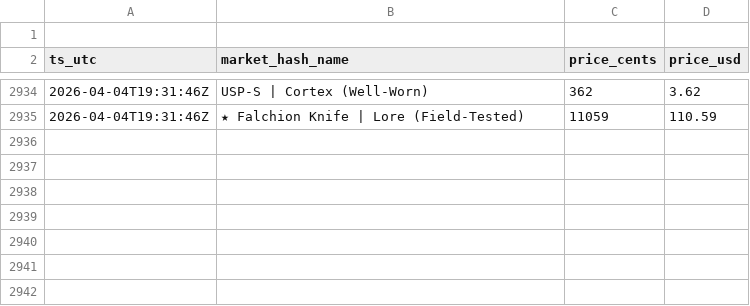
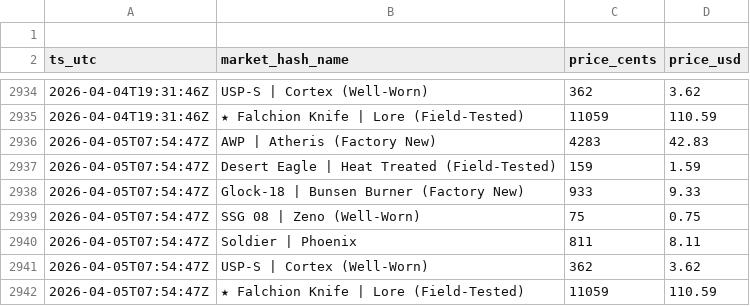
Before and after one commit to pierreledophin/cs2portfolio, a CSV file: data/pierre/price_history.csv, drawn as a sheet; only a part is shown, gaps mark what is left out.

```diff
--- a/data/pierre/price_history.csv
+++ b/data/pierre/price_history.csv
@@ -2935 +2935,8 @@ ts_utc,market_hash_name,price_cents,price_usd
 2026-04-04T19:31:46Z,★ Falchion Knife | Lore (Field-Tested),11059,110.59
+2026-04-05T07:54:47Z,AWP | Atheris (Factory New),4283,42.83
+2026-04-05T07:54:47Z,Desert Eagle | Heat Treated (Field-Tested),159,1.59
+2026-04-05T07:54:47Z,Glock-18 | Bunsen Burner (Factory New),933,9.33
+2026-04-05T07:54:47Z,SSG 08 | Zeno (Well-Worn),75,0.75
+2026-04-05T07:54:47Z,Soldier | Phoenix,811,8.11
+2026-04-05T07:54:47Z,USP-S | Cortex (Well-Worn),362,3.62
+2026-04-05T07:54:47Z,★ Falchion Knife | Lore (Field-Tested),11059,110.59
```
Also changed, not shown: data/elenocames/price_history.csv.
